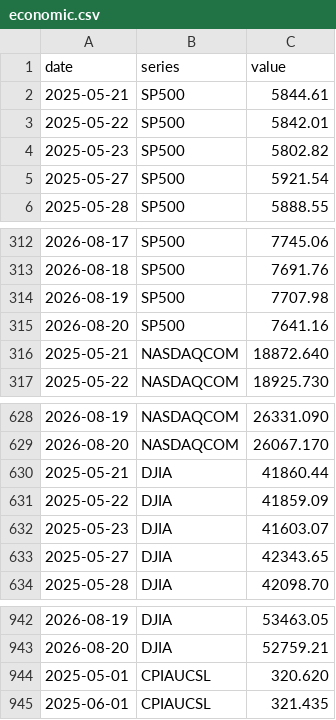
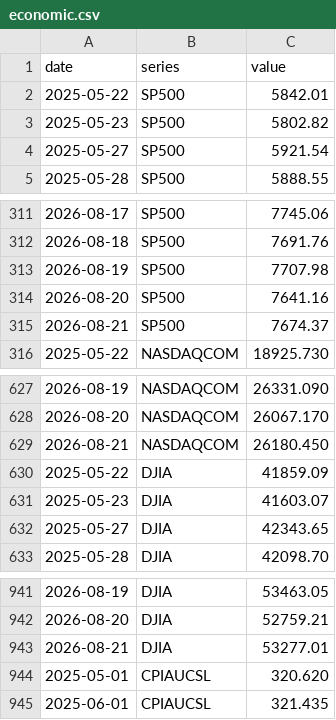
Before and after one commit to davidmold/spockpoll, a CSV file: economic.csv, drawn as a sheet; only a part is shown, gaps mark what is left out.

```diff
--- a/economic.csv
+++ b/economic.csv
@@ -1,3 +1,2 @@
 date,series,value
-2025-05-21,SP500,5844.61
 2025-05-22,SP500,5842.01
@@ -315,3 +314,3 @@ date,series,value
 2026-08-20,SP500,7641.16
-2025-05-21,NASDAQCOM,18872.640
+2026-08-21,SP500,7674.37
 2025-05-22,NASDAQCOM,18925.730
@@ -629,3 +628,3 @@ date,series,value
 2026-08-20,NASDAQCOM,26067.170
-2025-05-21,DJIA,41860.44
+2026-08-21,NASDAQCOM,26180.450
 2025-05-22,DJIA,41859.09
@@ -943,2 +942,3 @@ date,series,value
 2026-08-20,DJIA,52759.21
+2026-08-21,DJIA,53277.01
 2025-05-01,CPIAUCSL,320.620
```
Also changed, not shown: president.csv.
